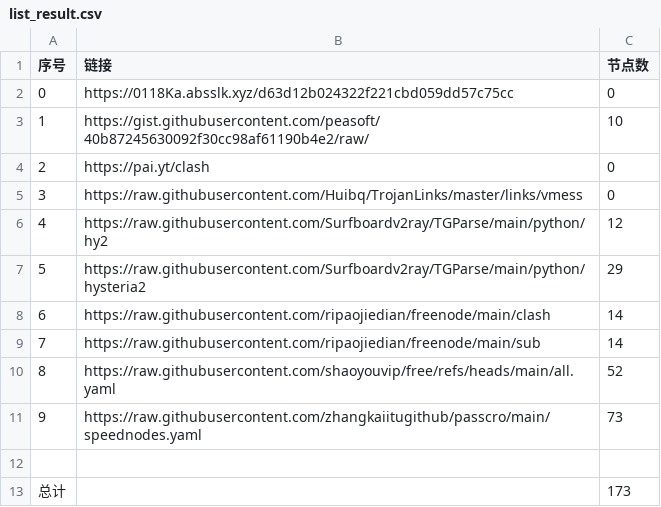
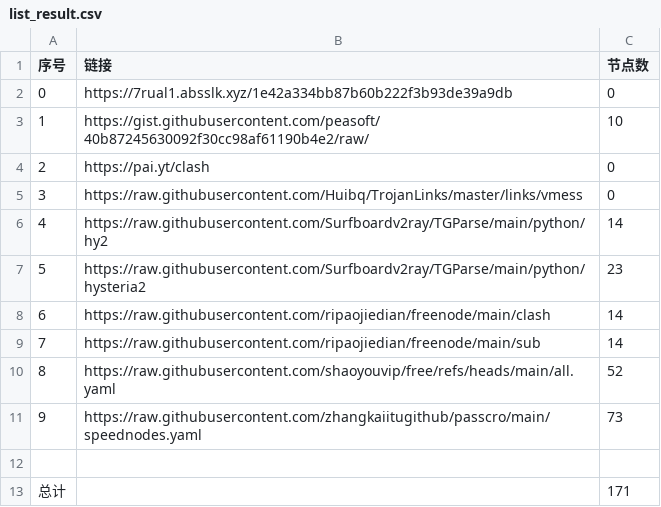
Before and after one commit to masprox/NoMoreWalls, a CSV file: list_result.csv, drawn as a sheet.

```diff
--- a/list_result.csv
+++ b/list_result.csv
@@ -1,3 +1,3 @@
 序号,链接,节点数
-0,https://0118Ka.absslk.xyz/d63d12b024322f221cbd059dd57c75cc,0
+0,https://7rual1.absslk.xyz/1e42a334bb87b60b222f3b93de39a9db,0
 1,https://gist.githubusercontent.com/peasoft/40b87245630092f30cc98af61190b4e2/raw/,10
@@ -5,4 +5,4 @@
 3,https://raw.githubusercontent.com/Huibq/TrojanLinks/master/links/vmess,0
-4,https://raw.githubusercontent.com/Surfboardv2ray/TGParse/main/python/hy2,12
-5,https://raw.githubusercontent.com/Surfboardv2ray/TGParse/main/python/hysteria2,29
+4,https://raw.githubusercontent.com/Surfboardv2ray/TGParse/main/python/hy2,14
+5,https://raw.githubusercontent.com/Surfboardv2ray/TGParse/main/python/hysteria2,23
 6,https://raw.githubusercontent.com/ripaojiedian/freenode/main/clash,14
@@ -12,2 +12,2 @@
 
-总计,,173
+总计,,171
```
Also changed, not shown: 18 other files.
